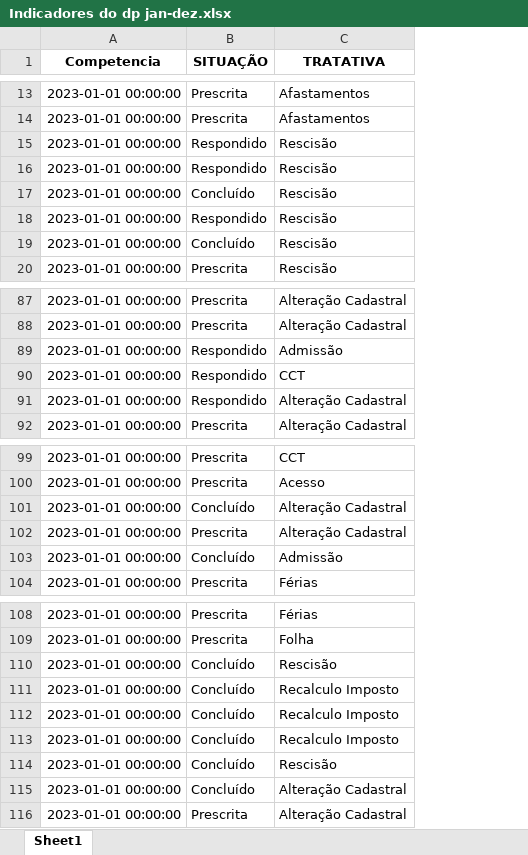
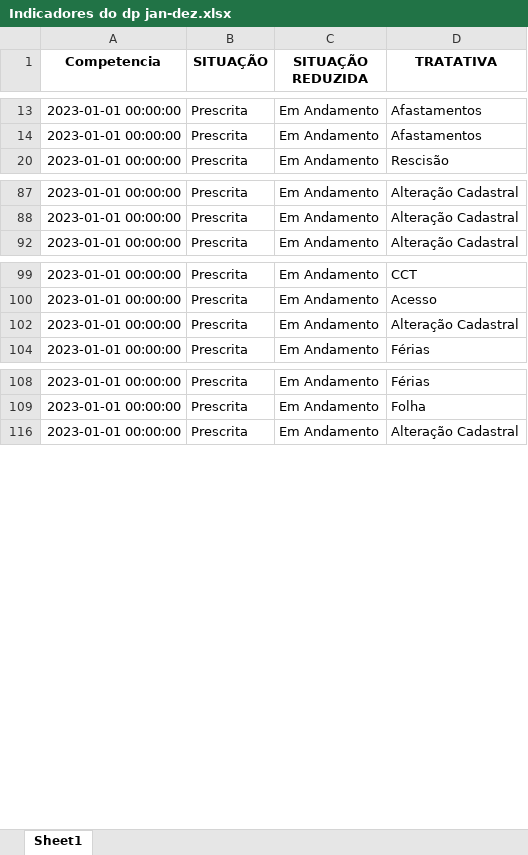
Before and after one commit to controladoria-para-voce/ApresentacaoH2F, an Excel workbook: Indicadores do dp jan-dez.xlsx, sheet Sheet1, drawn as a sheet; only a part is shown, gaps mark what is left out; values as stored, in another font and other column widths than the file's, no borders; removed rows and columns are numbered as before the commit, all else as after; the diff covers the shown part only; the diff names each change by its address in the sheet, - before the commit and + after, or states it on an @@ line.

```diff
--- a/Indicadores do dp jan-dez.xlsx (sheet Sheet1)
+++ b/Indicadores do dp jan-dez.xlsx (sheet Sheet1)
+column C (SITUAÇÃO REDUZIDA), rows 13-20: all Em Andamento; rows 87-92: all Em Andamento; rows 99-104: all Em Andamento; rows 108-116: all Em Andamento
-row 15: 2023-01-01 00:00:00 | Respondido | Rescisão
-row 16: 2023-01-01 00:00:00 | Respondido | Rescisão
-row 17: 2023-01-01 00:00:00 | Concluído | Rescisão
-row 18: 2023-01-01 00:00:00 | Respondido | Rescisão
-row 19: 2023-01-01 00:00:00 | Concluído | Rescisão
-row 89: 2023-01-01 00:00:00 | Respondido | Admissão
-row 90: 2023-01-01 00:00:00 | Respondido | CCT
-row 91: 2023-01-01 00:00:00 | Respondido | Alteração Cadastral
-row 101: 2023-01-01 00:00:00 | Concluído | Alteração Cadastral
-row 103: 2023-01-01 00:00:00 | Concluído | Admissão
-row 110: 2023-01-01 00:00:00 | Concluído | Rescisão
-row 111: 2023-01-01 00:00:00 | Concluído | Recalculo Imposto
-row 112: 2023-01-01 00:00:00 | Concluído | Recalculo Imposto
-row 113: 2023-01-01 00:00:00 | Concluído | Recalculo Imposto
-row 114: 2023-01-01 00:00:00 | Concluído | Rescisão
-row 115: 2023-01-01 00:00:00 | Concluído | Alteração Cadastral
```
Also changed, not shown: 255 removed rows elsewhere in this sheet, hidden cells, Admissões jan-mar.xlsx, Rubricas Utilizadas Jan-Mar.xlsx, 5 other files.
